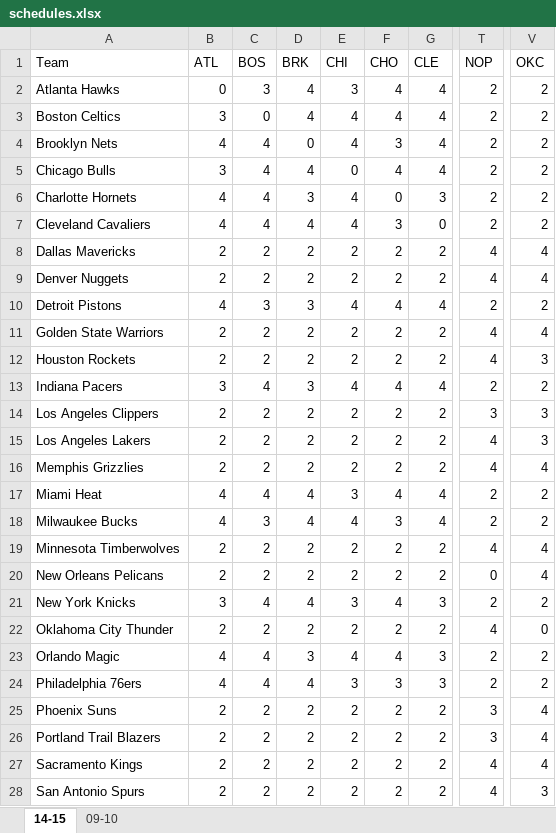
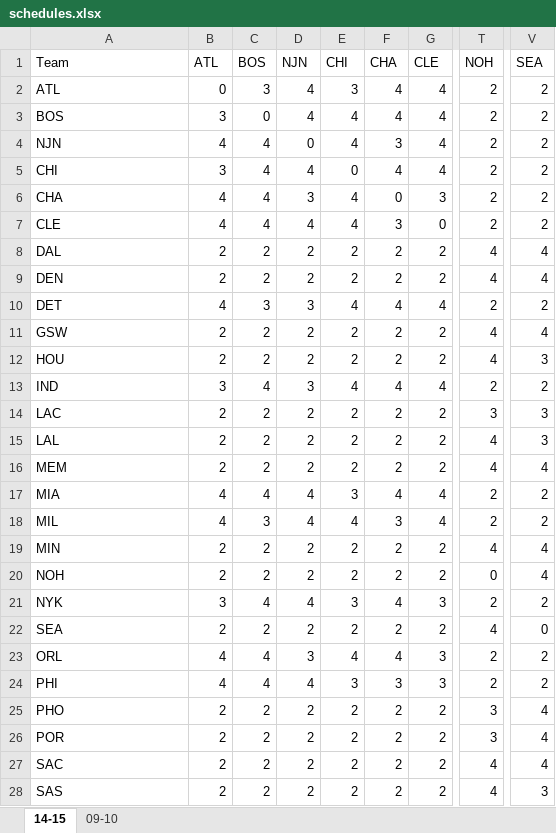
Before and after one commit to Misznik/NBA_Simulator, an Excel workbook: schedules.xlsx, sheet 14-15, drawn as a sheet; only a part is shown, gaps mark what is left out; values as stored, in another font and other column widths than the file's, no borders; the diff covers the shown part only; the diff names each change by its address in the sheet, - before the commit and + after, or states it on an @@ line.

Commit message:
proper simulation for one team

```diff
--- a/schedules.xlsx (sheet 14-15)
+++ b/schedules.xlsx (sheet 14-15)
-D1: BRK
+D1: NJN
-F1: CHO
+F1: CHA
-T1: NOP
+T1: NOH
-V1: OKC
+V1: SEA
-A2 (Team): Atlanta Hawks
+A2 (Team): ATL
-A3 (Team): Boston Celtics
+A3 (Team): BOS
-A4 (Team): Brooklyn Nets
+A4 (Team): NJN
-A5 (Team): Chicago Bulls
+A5 (Team): CHI
-A6 (Team): Charlotte Hornets
+A6 (Team): CHA
-A7 (Team): Cleveland Cavaliers
+A7 (Team): CLE
-A8 (Team): Dallas Mavericks
+A8 (Team): DAL
-A9 (Team): Denver Nuggets
+A9 (Team): DEN
-A10 (Team): Detroit Pistons
+A10 (Team): DET
-A11 (Team): Golden State Warriors
+A11 (Team): GSW
-A12 (Team): Houston Rockets
+A12 (Team): HOU
-A13 (Team): Indiana Pacers
+A13 (Team): IND
-A14 (Team): Los Angeles Clippers
+A14 (Team): LAC
-A15 (Team): Los Angeles Lakers
+A15 (Team): LAL
-A16 (Team): Memphis Grizzlies
+A16 (Team): MEM
-A17 (Team): Miami Heat
+A17 (Team): MIA
-A18 (Team): Milwaukee Bucks
+A18 (Team): MIL
-A19 (Team): Minnesota Timberwolves
+A19 (Team): MIN
-A20 (Team): New Orleans Pelicans
+A20 (Team): NOH
-A21 (Team): New York Knicks
+A21 (Team): NYK
-A22 (Team): Oklahoma City Thunder
+A22 (Team): SEA
-A23 (Team): Orlando Magic
+A23 (Team): ORL
-A24 (Team): Philadelphia 76ers
+A24 (Team): PHI
-A25 (Team): Phoenix Suns
+A25 (Team): PHO
-A26 (Team): Portland Trail Blazers
+A26 (Team): POR
-A27 (Team): Sacramento Kings
+A27 (Team): SAC
-A28 (Team): San Antonio Spurs
+A28 (Team): SAS
```
Also changed, not shown: 3 edited cells elsewhere in this sheet, team_v_team_10_makra.xlsm, 1 other file.
